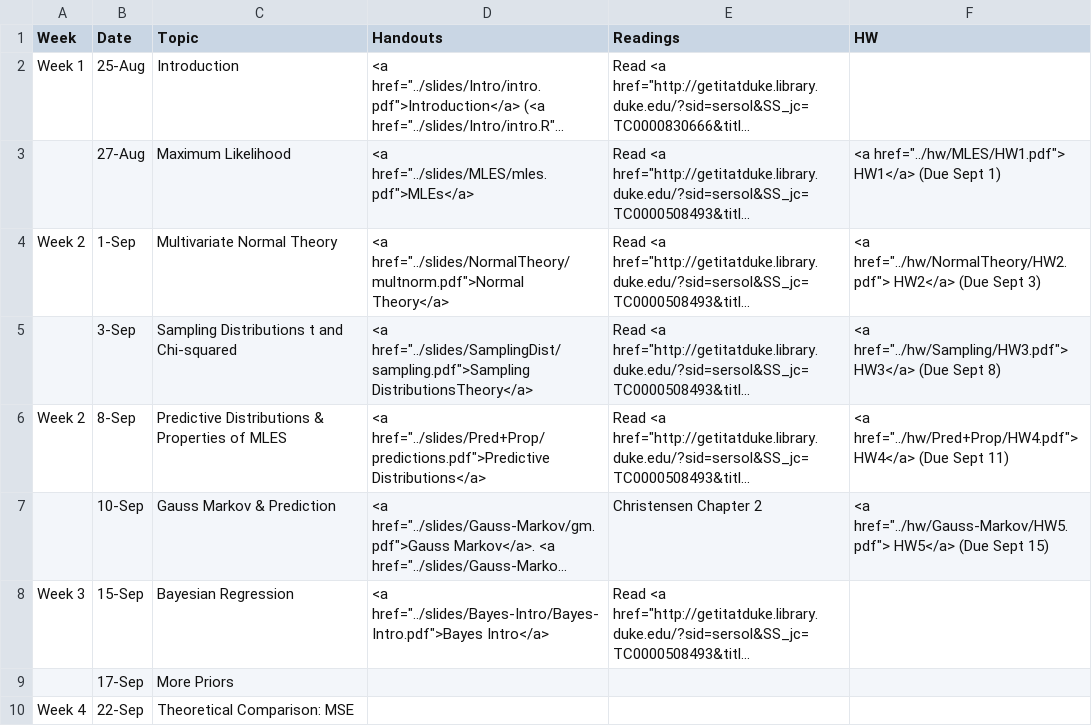
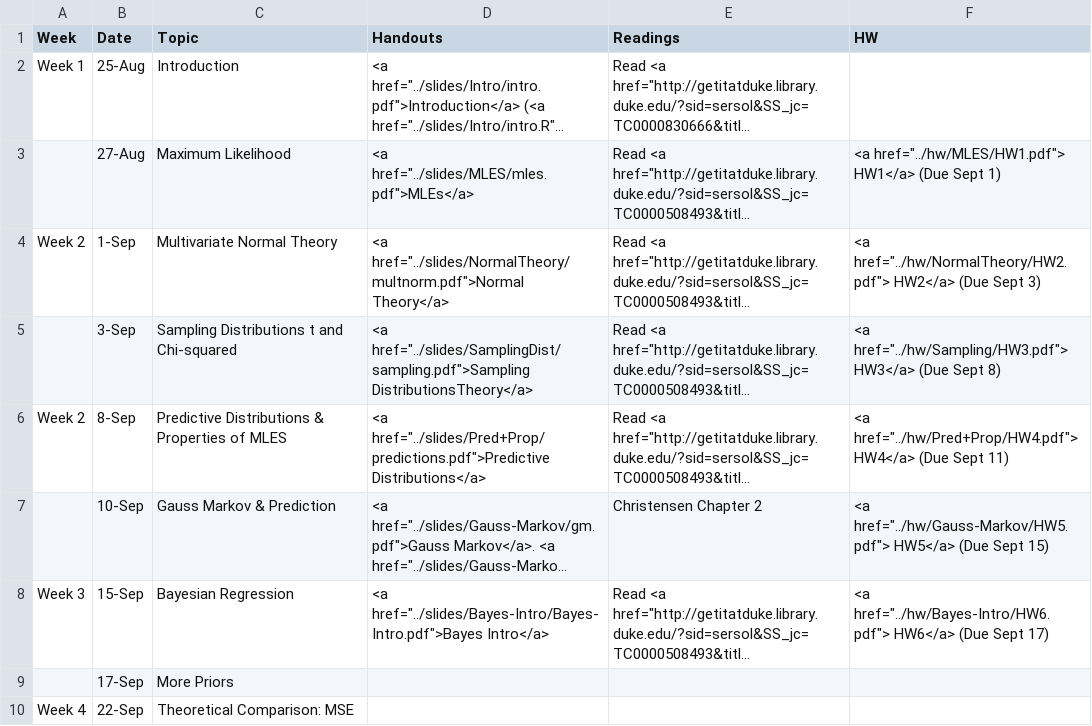
Before and after one commit to merliseclyde/sta721-F16, a CSV file: STA721_F15_web/_csv/schedule.csv, drawn as a sheet; only a part is shown; long unchanged cells end in …; the diff names each change by its address in the sheet, - before the commit and + after, or states it on an @@ line.

Commit message:
updated calendar with HW6 link

```diff
--- a/STA721_F15_web/_csv/schedule.csv
+++ b/STA721_F15_web/_csv/schedule.csv
-F8 (HW): (empty)
+F8 (HW): <a href="../hw/Bayes-Intro/HW6.pdf"> HW6</a> (Due Sept 17)
```
